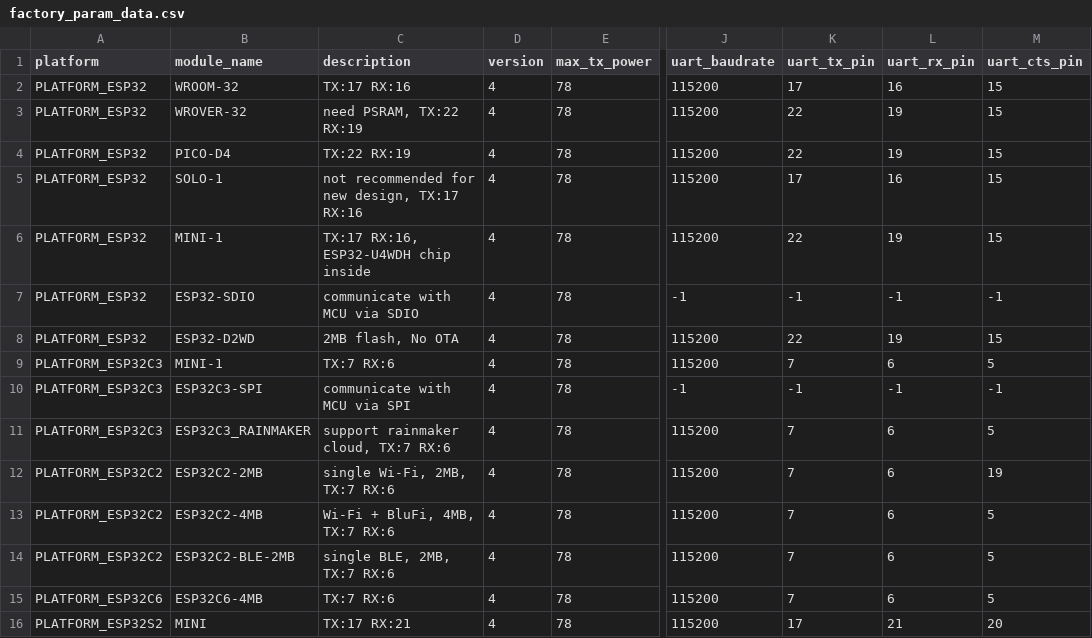
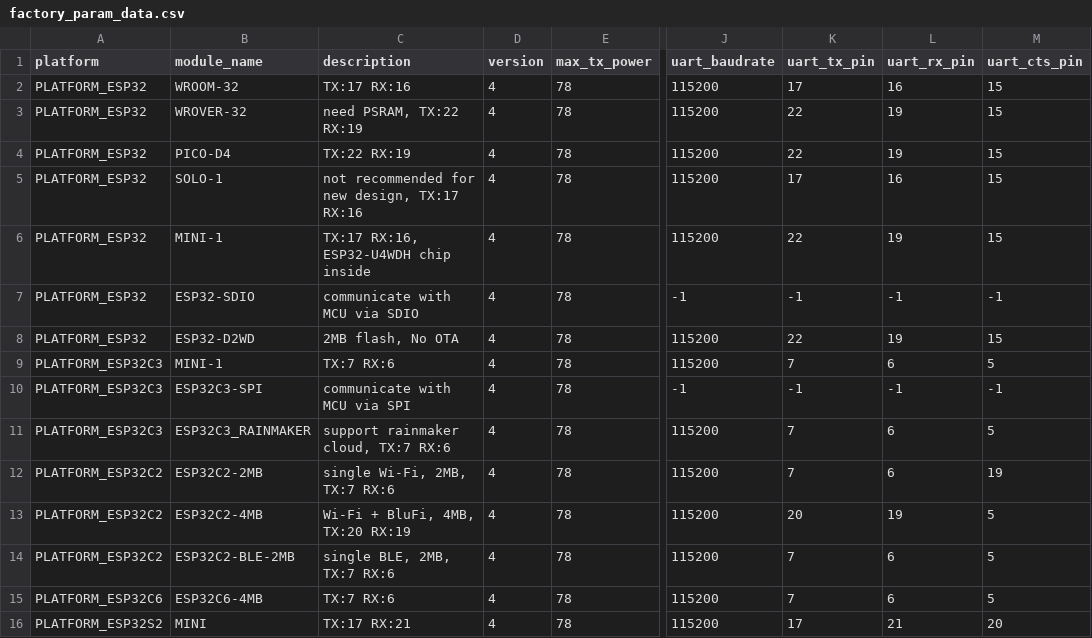
Before and after one commit to espressif/esp-at, a CSV file: components/customized_partitions/raw_data/factory_param/factory_param_data.csv, drawn as a sheet; only a part is shown, gaps mark what is left out; the diff names each change by its address in the sheet, - before the commit and + after, or states it on an @@ line.

Commit message:
switch at port to uart1

```diff
--- a/components/customized_partitions/raw_data/factory_param/factory_param_data.csv
+++ b/components/customized_partitions/raw_data/factory_param/factory_param_data.csv
-C13 (description): Wi-Fi + BluFi, 4MB, TX:7 RX:6
+C13 (description): Wi-Fi + BluFi, 4MB, TX:20 RX:19
-K13 (uart_tx_pin): 7
+K13 (uart_tx_pin): 20
-L13 (uart_rx_pin): 6
+L13 (uart_rx_pin): 19
```
